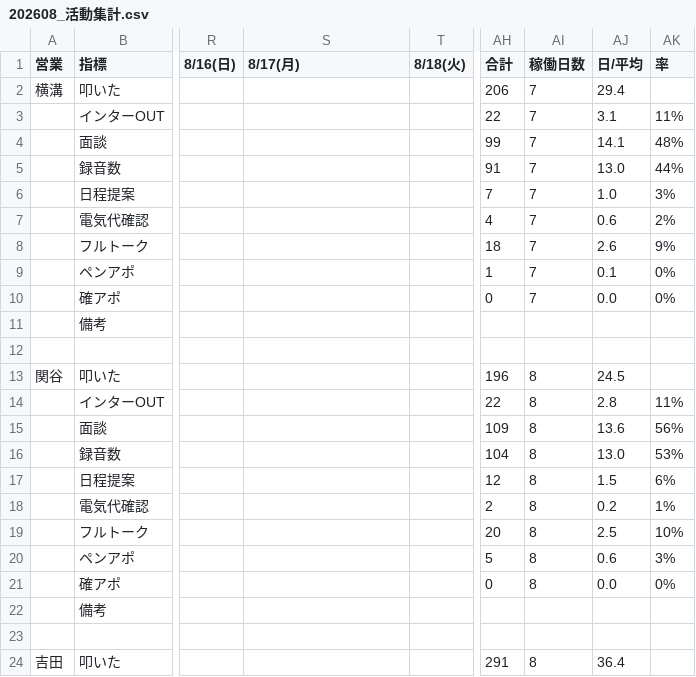
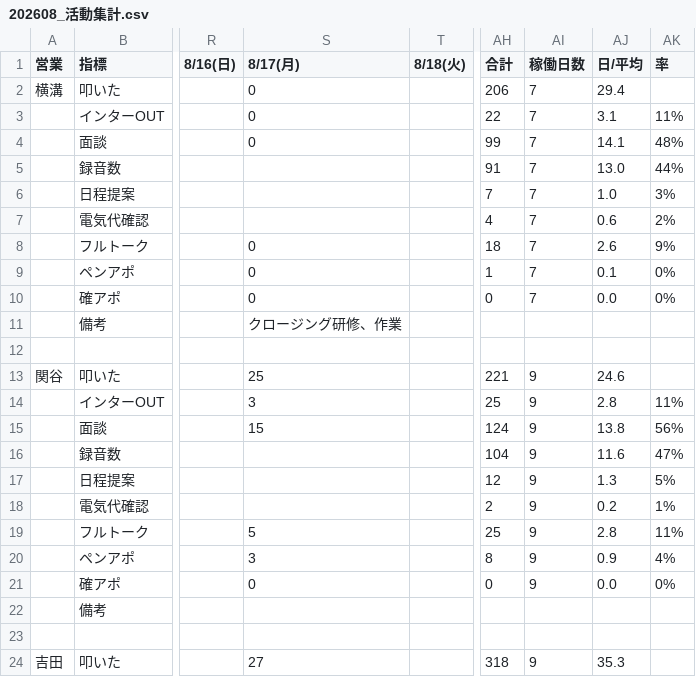
Before and after one commit to shuhei-mori/eiko-report, a CSV file: 202608_活動集計.csv, drawn as a sheet; only a part is shown, gaps mark what is left out; the diff covers the shown part only; the diff names each change by its address in the sheet, - before the commit and + after, or states it on an @@ line.

```diff
--- a/202608_活動集計.csv
+++ b/202608_活動集計.csv
-S2:S4 (8/17(月)): (empty)
+S2:S4 (8/17(月)): 0
-S8:S10 (8/17(月)): (empty)
+S8:S10 (8/17(月)): 0
-S11 (8/17(月)): (empty)
+S11 (8/17(月)): クロージング研修、作業
-S13 (8/17(月)): (empty)
+S13 (8/17(月)): 25
-AH13 (合計): 196
+AH13 (合計): 221
-AI13:AI21 (稼働日数): 8
+AI13:AI21 (稼働日数): 9
-AJ13 (日/平均): 24.5
+AJ13 (日/平均): 24.6
-S14 (8/17(月)): (empty)
+S14 (8/17(月)): 3
-AH14 (合計): 22
+AH14 (合計): 25
-S15 (8/17(月)): (empty)
+S15 (8/17(月)): 15
-AH15 (合計): 109
+AH15 (合計): 124
-AJ15 (日/平均): 13.6
+AJ15 (日/平均): 13.8
-AJ16 (日/平均): 13.0
+AJ16 (日/平均): 11.6
-AK16 (率): 53%
+AK16 (率): 47%
-AJ17 (日/平均): 1.5
+AJ17 (日/平均): 1.3
-AK17 (率): 6%
+AK17 (率): 5%
-S19 (8/17(月)): (empty)
+S19 (8/17(月)): 5
-AH19 (合計): 20
+AH19 (合計): 25
-AJ19 (日/平均): 2.5
+AJ19 (日/平均): 2.8
-AK19 (率): 10%
+AK19 (率): 11%
-S20 (8/17(月)): (empty)
+S20 (8/17(月)): 3
-AH20 (合計): 5
+AH20 (合計): 8
-AJ20 (日/平均): 0.6
+AJ20 (日/平均): 0.9
-AK20 (率): 3%
+AK20 (率): 4%
-S21 (8/17(月)): (empty)
+S21 (8/17(月)): 0
-S24 (8/17(月)): (empty)
+S24 (8/17(月)): 27
-AH24 (合計): 291
+AH24 (合計): 318
-AI24 (稼働日数): 8
+AI24 (稼働日数): 9
-AJ24 (日/平均): 36.4
+AJ24 (日/平均): 35.3
```
Also changed, not shown: 62 edited cells elsewhere in this file, 202608_活動集計_逆.csv, katsudou.csv, 7 other files.
